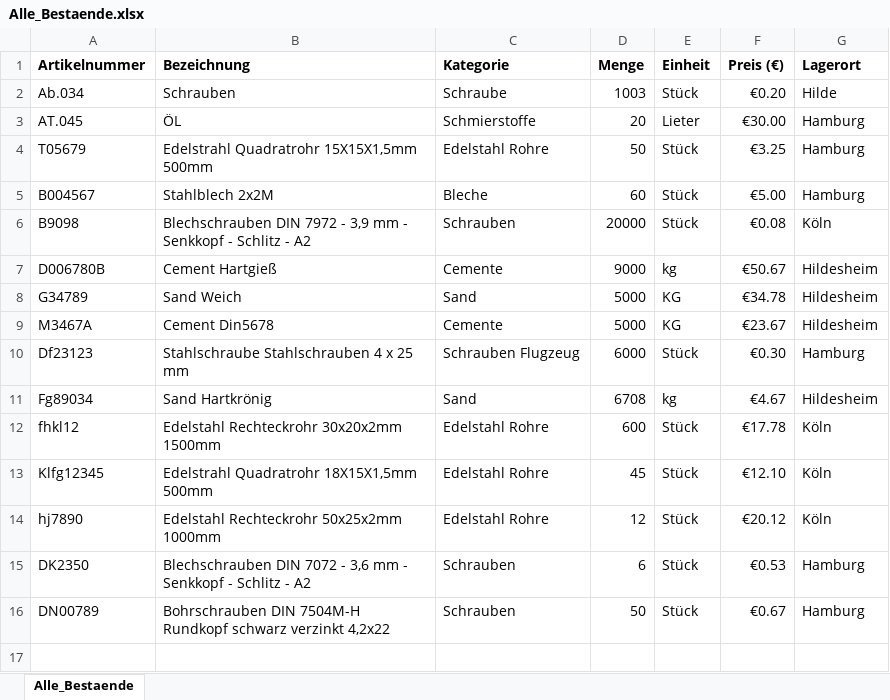
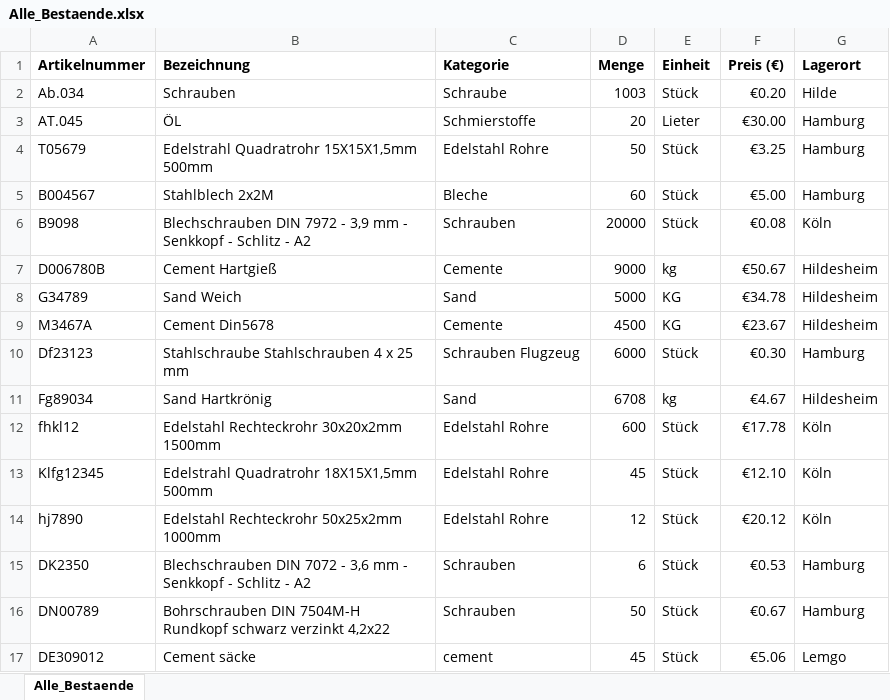
Before and after one commit to Joaopedro-ara/Enterprise-Projekt, an Excel workbook: Mitarbeiter/Alle_Bestaende.xlsx, sheet Alle_Bestaende, drawn as a sheet; values as stored, in another font and other column widths than the file's, no borders; the diff names each change by its address in the sheet, - before the commit and + after, or states it on an @@ line.

```diff
--- a/Mitarbeiter/Alle_Bestaende.xlsx (sheet Alle_Bestaende)
+++ b/Mitarbeiter/Alle_Bestaende.xlsx (sheet Alle_Bestaende)
-D9 (Menge): 5000
+D9 (Menge): 4500
+row 17: DE309012 | Cement säcke | cement | 45 | Stück | €5.06 | Lemgo
```
Also changed, not shown: 9 other files.
